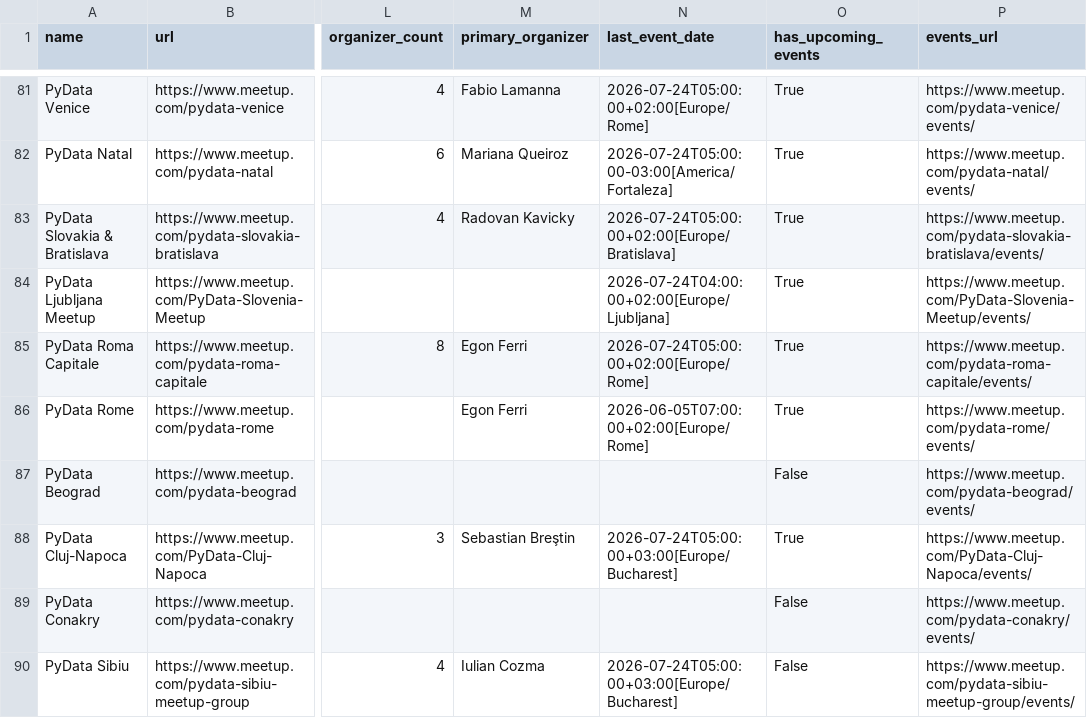
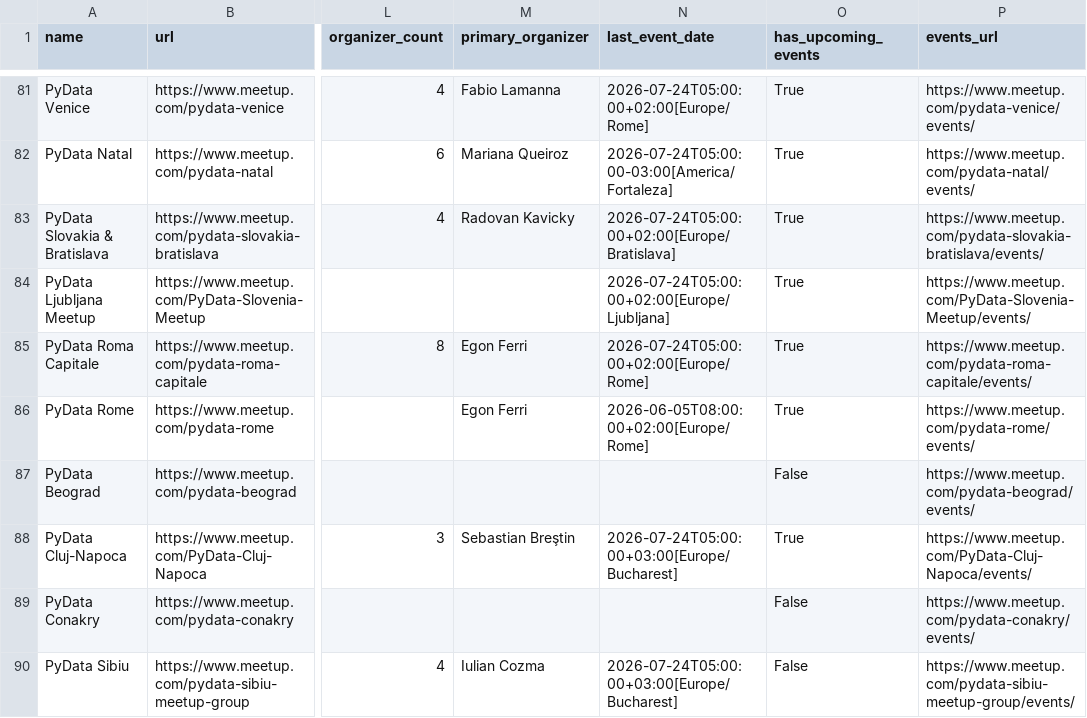
Before and after one commit to hevansDev/mapping-pydata, a CSV file: pydata_groups.csv, drawn as a sheet; only a part is shown, gaps mark what is left out; the diff covers the shown part only; the diff names each change by its address in the sheet, - before the commit and + after, or states it on an @@ line.

```diff
--- a/pydata_groups.csv
+++ b/pydata_groups.csv
-N84 (last_event_date): 2026-07-24T04:00:00+02:00[Europe/Ljubljana]
+N84 (last_event_date): 2026-07-24T05:00:00+02:00[Europe/Ljubljana]
-N86 (last_event_date): 2026-06-05T07:00:00+02:00[Europe/Rome]
+N86 (last_event_date): 2026-06-05T08:00:00+02:00[Europe/Rome]
```
Also changed, not shown: 21 edited cells elsewhere in this file, psf_groups.csv, 11 other files.
